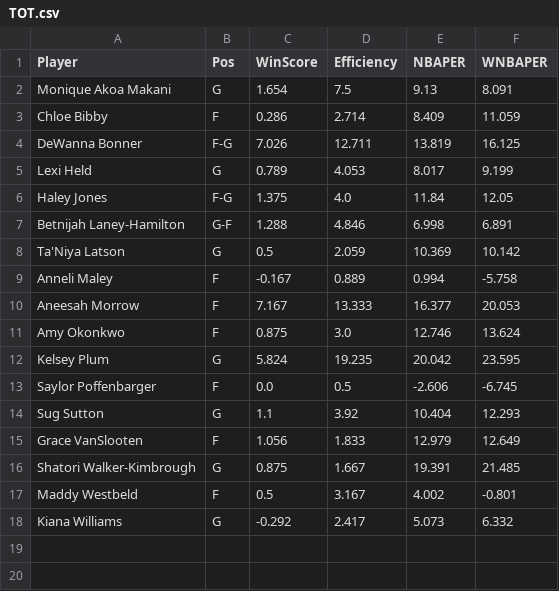
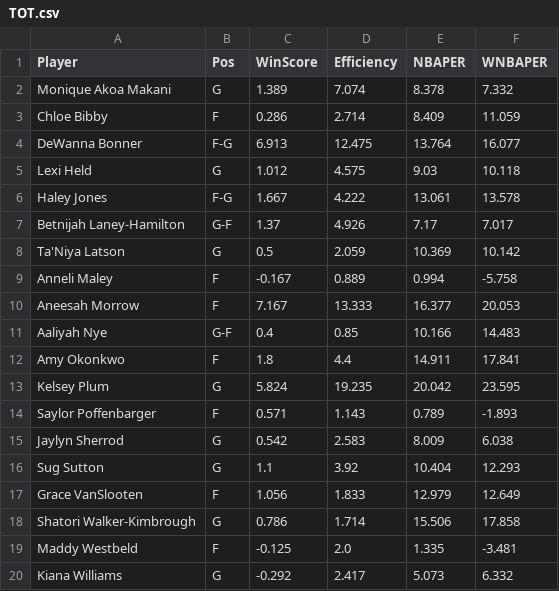
Before and after one commit to smonroe6/WNBA-Player-Rating, a CSV file: data/Metrics/CurrentSeasonTeams/TOT.csv, drawn as a sheet.

```diff
--- a/data/Metrics/CurrentSeasonTeams/TOT.csv
+++ b/data/Metrics/CurrentSeasonTeams/TOT.csv
@@ -1,8 +1,8 @@
 Player,Pos,WinScore,Efficiency,NBAPER,WNBAPER
-Monique Akoa Makani,G,1.654,7.5,9.13,8.091
+Monique Akoa Makani,G,1.389,7.074,8.378,7.332
 Chloe Bibby,F,0.286,2.714,8.409,11.059
-DeWanna Bonner,F-G,7.026,12.711,13.819,16.125
-Lexi Held,G,0.789,4.053,8.017,9.199
-Haley Jones,F-G,1.375,4.0,11.84,12.05
-Betnijah Laney-Hamilton,G-F,1.288,4.846,6.998,6.891
+DeWanna Bonner,F-G,6.913,12.475,13.764,16.077
+Lexi Held,G,1.012,4.575,9.03,10.118
+Haley Jones,F-G,1.667,4.222,13.061,13.578
+Betnijah Laney-Hamilton,G-F,1.37,4.926,7.17,7.017
 Ta'Niya Latson,G,0.5,2.059,10.369,10.142
@@ -10,9 +10,11 @@ Anneli Maley,F,-0.167,0.889,0.994,-5.758
 Aneesah Morrow,F,7.167,13.333,16.377,20.053
-Amy Okonkwo,F,0.875,3.0,12.746,13.624
+Aaliyah Nye,G-F,0.4,0.85,10.166,14.483
+Amy Okonkwo,F,1.8,4.4,14.911,17.841
 Kelsey Plum,G,5.824,19.235,20.042,23.595
-Saylor Poffenbarger,F,0.0,0.5,-2.606,-6.745
+Saylor Poffenbarger,F,0.571,1.143,0.789,-1.893
+Jaylyn Sherrod,G,0.542,2.583,8.009,6.038
 Sug Sutton,G,1.1,3.92,10.404,12.293
 Grace VanSlooten,F,1.056,1.833,12.979,12.649
-Shatori Walker-Kimbrough,G,0.875,1.667,19.391,21.485
-Maddy Westbeld,F,0.5,3.167,4.002,-0.801
+Shatori Walker-Kimbrough,G,0.786,1.714,15.506,17.858
+Maddy Westbeld,F,-0.125,2.0,1.335,-3.481
 Kiana Williams,G,-0.292,2.417,5.073,6.332
```
Also changed, not shown: data/Cleaned/2026Data.csv, data/Metrics/2026Metrics.csv, 20 other files.
